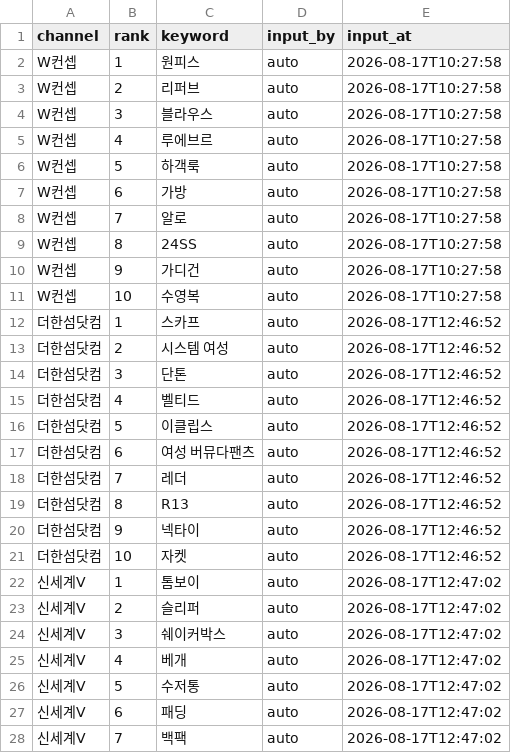
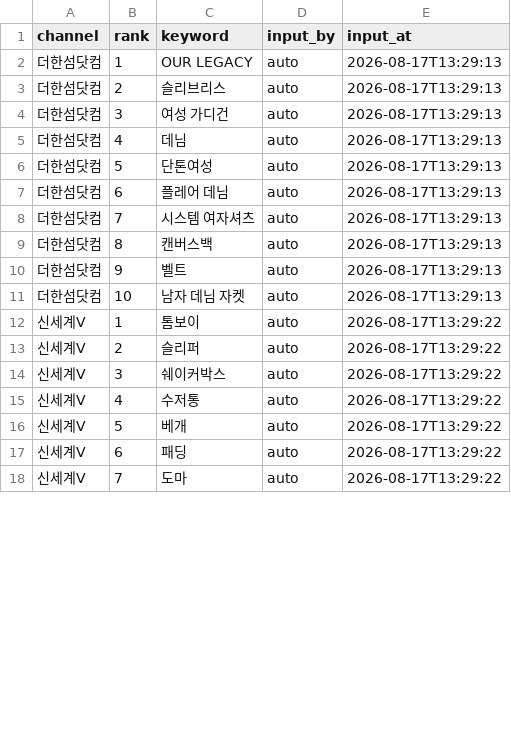
Before and after one commit to performanceteam12-sketch/babathe-trend-dashboard, a CSV file: data/app_search/2026-08-17.csv, drawn as a sheet; only a part is shown; the diff covers the shown part only.

```diff
--- a/data/app_search/2026-08-17.csv
+++ b/data/app_search/2026-08-17.csv
@@ -1,28 +1,18 @@
 channel,rank,keyword,input_by,input_at
-W컨셉,1,원피스,auto,2026-08-17T10:27:58
-W컨셉,2,리퍼브,auto,2026-08-17T10:27:58
-W컨셉,3,블라우스,auto,2026-08-17T10:27:58
-W컨셉,4,루에브르,auto,2026-08-17T10:27:58
-W컨셉,5,하객룩,auto,2026-08-17T10:27:58
-W컨셉,6,가방,auto,2026-08-17T10:27:58
-W컨셉,7,알로,auto,2026-08-17T10:27:58
-W컨셉,8,24SS,auto,2026-08-17T10:27:58
-W컨셉,9,가디건,auto,2026-08-17T10:27:58
-W컨셉,10,수영복,auto,2026-08-17T10:27:58
-더한섬닷컴,1,스카프,auto,2026-08-17T12:46:52
-더한섬닷컴,2,시스템 여성,auto,2026-08-17T12:46:52
-더한섬닷컴,3,단톤,auto,2026-08-17T12:46:52
-더한섬닷컴,4,벨티드,auto,2026-08-17T12:46:52
-더한섬닷컴,5,이클립스,auto,2026-08-17T12:46:52
-더한섬닷컴,6,여성 버뮤다팬츠,auto,2026-08-17T12:46:52
-더한섬닷컴,7,레더,auto,2026-08-17T12:46:52
-더한섬닷컴,8,R13,auto,2026-08-17T12:46:52
-더한섬닷컴,9,넥타이,auto,2026-08-17T12:46:52
-더한섬닷컴,10,자켓,auto,2026-08-17T12:46:52
-신세계V,1,톰보이,auto,2026-08-17T12:47:02
-신세계V,2,슬리퍼,auto,2026-08-17T12:47:02
-신세계V,3,쉐이커박스,auto,2026-08-17T12:47:02
-신세계V,4,베개,auto,2026-08-17T12:47:02
-신세계V,5,수저통,auto,2026-08-17T12:47:02
-신세계V,6,패딩,auto,2026-08-17T12:47:02
-신세계V,7,백팩,auto,2026-08-17T12:47:02
+더한섬닷컴,1,OUR LEGACY,auto,2026-08-17T13:29:13
+더한섬닷컴,2,슬리브리스,auto,2026-08-17T13:29:13
+더한섬닷컴,3,여성 가디건,auto,2026-08-17T13:29:13
+더한섬닷컴,4,데님,auto,2026-08-17T13:29:13
+더한섬닷컴,5,단톤여성,auto,2026-08-17T13:29:13
+더한섬닷컴,6,플레어 데님,auto,2026-08-17T13:29:13
+더한섬닷컴,7,시스템 여자셔츠,auto,2026-08-17T13:29:13
+더한섬닷컴,8,캔버스백,auto,2026-08-17T13:29:13
+더한섬닷컴,9,벨트,auto,2026-08-17T13:29:13
+더한섬닷컴,10,남자 데님 자켓,auto,2026-08-17T13:29:13
+신세계V,1,톰보이,auto,2026-08-17T13:29:22
+신세계V,2,슬리퍼,auto,2026-08-17T13:29:22
+신세계V,3,쉐이커박스,auto,2026-08-17T13:29:22
+신세계V,4,수저통,auto,2026-08-17T13:29:22
+신세계V,5,베개,auto,2026-08-17T13:29:22
+신세계V,6,패딩,auto,2026-08-17T13:29:22
+신세계V,7,도마,auto,2026-08-17T13:29:22
```
Also changed, not shown: 10 added rows and 16 edited cells elsewhere in this file.
